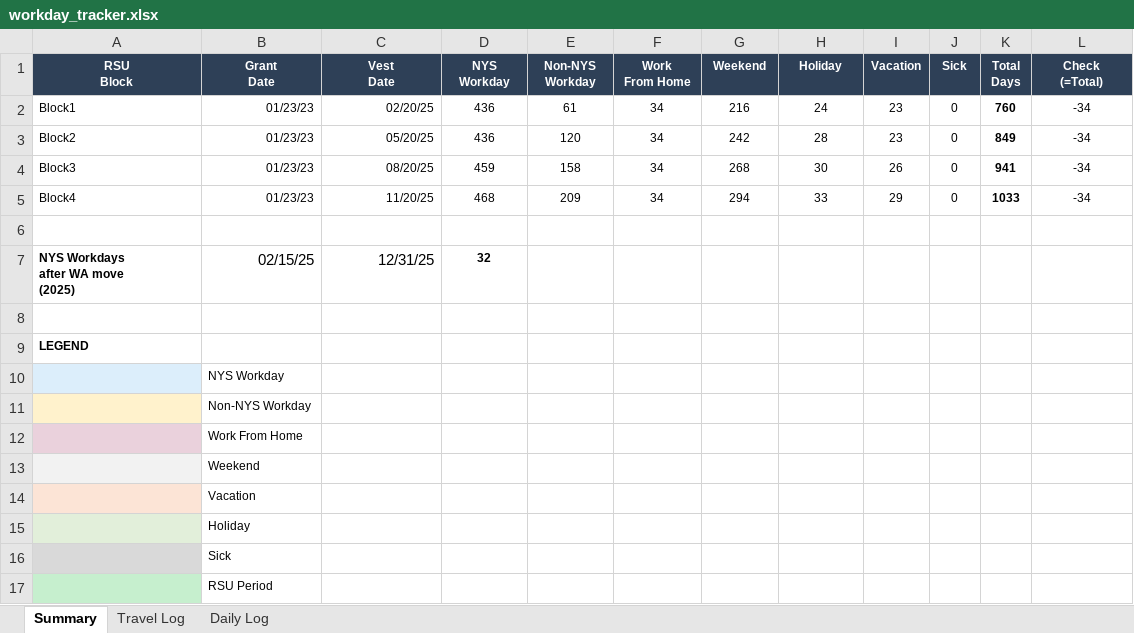
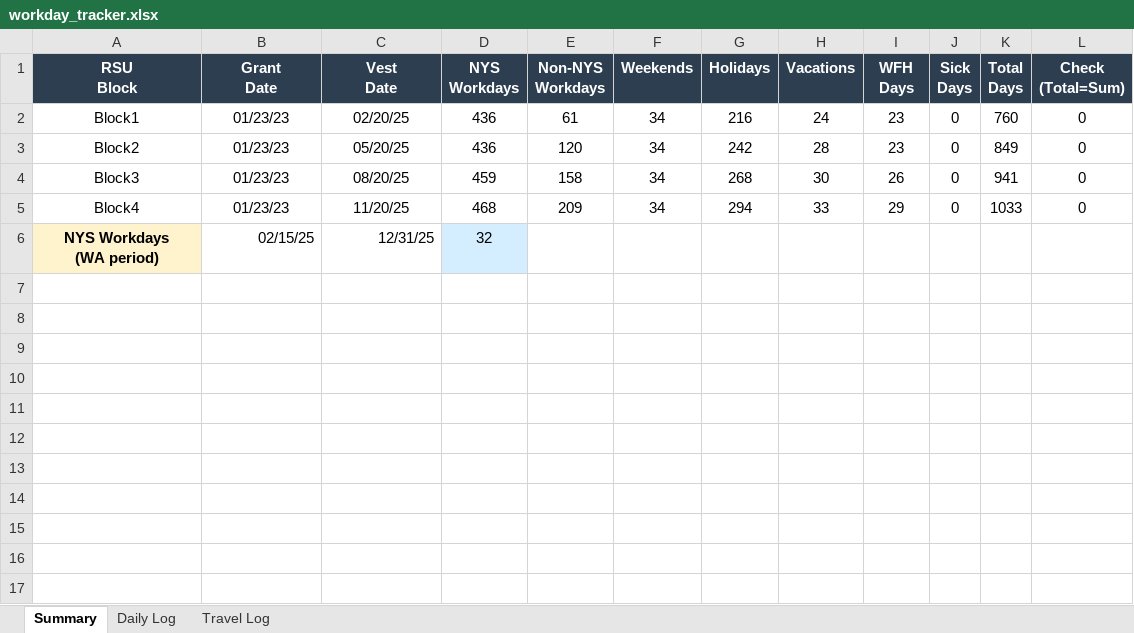
Before and after one commit to howardc64/NYS-non-resident-RSU, an Excel workbook: Results/workday_tracker.xlsx, sheet Summary, drawn as a sheet; values as stored, in another font and other column widths than the file's, no borders; removed rows and columns are numbered as before the commit, all else as after; ↵ is a line break in a cell; the diff names each change by its address in the sheet, - before the commit and + after, or states it on an @@ line.

Commit message:
simply double checking prompt, note to avoid convenience of employer rule due to tax form handling, clearer day_info field display

```diff
--- a/Results/workday_tracker.xlsx (sheet Summary)
+++ b/Results/workday_tracker.xlsx (sheet Summary)
@@ sheet tab order changed: Summary | Daily Log | Travel Log @@
@@ A1:L5 text size: larger @@
-D1: NYS ↵ Workday
+D1: NYS ↵ Workdays
-E1: Non-NYS ↵ Workday
+E1: Non-NYS ↵ Workdays
-F1: Work ↵ From Home
+F1: Weekends
-G1: Weekend
+G1: Holidays
-H1: Holiday
+H1: Vacations
-I1: Vacation
+I1: WFH ↵ Days
-J1: Sick
+J1: Sick ↵ Days
-L1: Check ↵ (=Total)
+L1: Check ↵ (Total=Sum)
-A2:A5 alignment: left
+A2:A5 alignment: center
-B2:C5 alignment: right
+B2:C5 alignment: center
-K2:K5 bold: on
+K2:K5 bold: off
-L2:L5 (Check (Total=Sum)): -34
+L2:L5 (Check (Total=Sum)): 0
-row 6: (empty)
-A6 (RSU Block): NYS Workdays ↵ after WA move ↵ (2025)
+A6 (RSU Block): NYS Workdays ↵ (WA period)
@@ A6 text size: larger, alignment: left → center, fill: none → #FFF3CD @@
@@ D6 text size: larger, bold: on → off, fill: none → #D4EDFF @@
-row 8: (empty)
-row 9: LEGEND
-row 10:  | NYS Workday
-row 11:  | Non-NYS Workday
-row 12:  | Work From Home
-row 13:  | Weekend
-row 14:  | Vacation
-row 15:  | Holiday
-row 16:  | Sick
-row 17:  | RSU Period
```
Also changed, not shown: sheet Daily Log, sheet Travel Log, formulas that keep their value, 5 other files.
